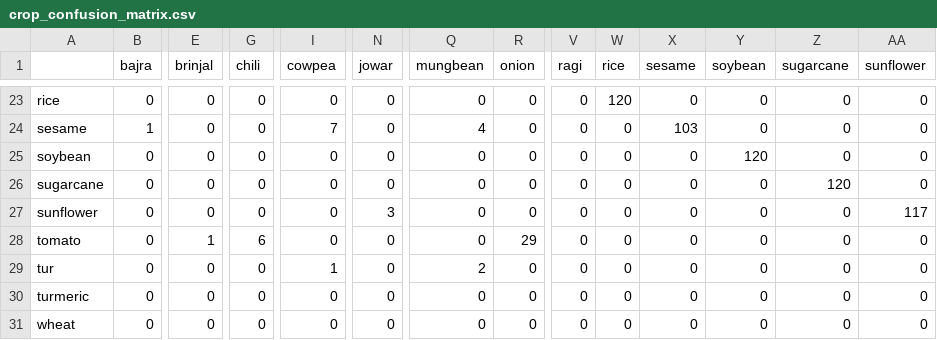
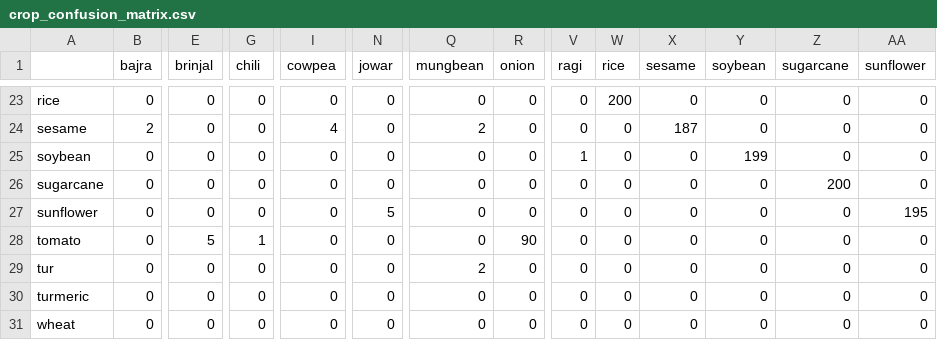
Before and after one commit to aaryapatil7038/Harvestify, a CSV file: models/crop_confusion_matrix.csv, drawn as a sheet; only a part is shown, gaps mark what is left out; the diff covers the shown part only; the diff names each change by its address in the sheet, - before the commit and + after, or states it on an @@ line.

```diff
--- a/models/crop_confusion_matrix.csv
+++ b/models/crop_confusion_matrix.csv
-W23 (rice): 120
+W23 (rice): 200
-B24 (bajra): 1
+B24 (bajra): 2
-I24 (cowpea): 7
+I24 (cowpea): 4
-Q24 (mungbean): 4
+Q24 (mungbean): 2
-X24 (sesame): 103
+X24 (sesame): 187
-V25 (ragi): 0
+V25 (ragi): 1
-Y25 (soybean): 120
+Y25 (soybean): 199
-Z26 (sugarcane): 120
+Z26 (sugarcane): 200
-N27 (jowar): 3
+N27 (jowar): 5
-AA27 (sunflower): 117
+AA27 (sunflower): 195
-E28 (brinjal): 1
+E28 (brinjal): 5
-G28 (chili): 6
+G28 (chili): 1
-R28 (onion): 29
+R28 (onion): 90
-I29 (cowpea): 1
+I29 (cowpea): 0
```
Also changed, not shown: 72 edited cells elsewhere in this file, models/crop_class_distribution.csv, 25 other files.
